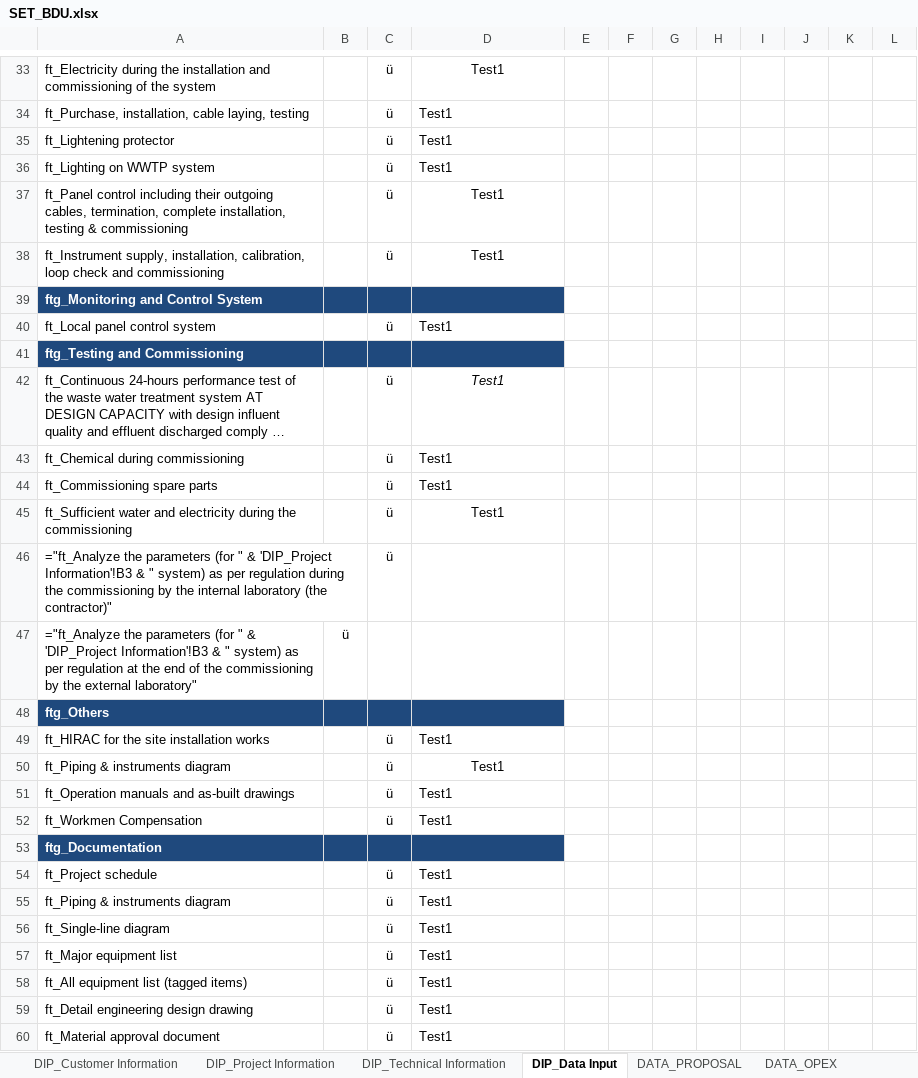
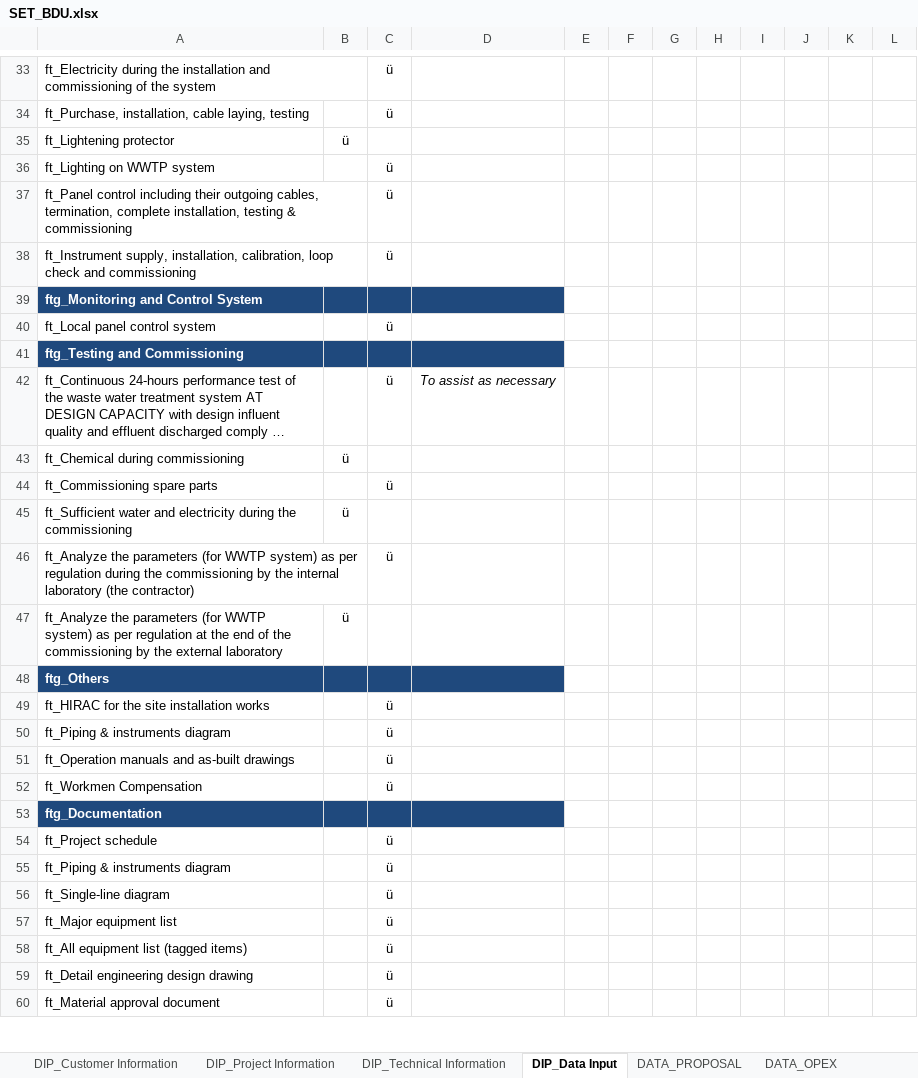
Before and after one commit to taufikhdyt01/DIAC-V, an Excel workbook: data/SET_BDU.xlsx, sheet DIP_Data Input, drawn as a sheet; only a part is shown, gaps mark what is left out; long unchanged cells end in …; values as stored, in another font and other column widths than the file's, no borders; formulas without a stored value are shown as written; the diff covers the shown part only; the diff names each change by its address in the sheet, - before the commit and + after, or states it on an @@ line.

```diff
--- a/data/SET_BDU.xlsx (sheet DIP_Data Input)
+++ b/data/SET_BDU.xlsx (sheet DIP_Data Input)
-D33:D38: Test1
+D33:D38: (empty)
-B35: (empty)
+B35: ü
-C35: ü
+C35: (empty)
-D40: Test1
+D40: (empty)
-D42: Test1
+D42: To assist as necessary
-B43: (empty)
+B43: ü
-C43: ü
+C43: (empty)
-D43:D45: Test1
+D43:D45: (empty)
-B45: (empty)
+B45: ü
-C45: ü
+C45: (empty)
-A46: ="ft_Analyze the parameters (for " & 'DIP_Project Information'!B3 & " system) as per regulation during the commissioning by the internal laboratory (the contractor)"
+A46: ft_Analyze the parameters (for WWTP system) as per regulation during the commissioning by the internal laboratory (the contractor)
-A47: ="ft_Analyze the parameters (for " & 'DIP_Project Information'!B3 & " system) as per regulation at the end of the commissioning by the external laboratory"
+A47: ft_Analyze the parameters (for WWTP system) as per regulation at the end of the commissioning by the external laboratory
-D49:D52: Test1
+D49:D52: (empty)
-D54:D60: Test1
+D54:D60: (empty)
```
Also changed, not shown: 52 edited cells elsewhere in this sheet, sheet DIP_Technical Information, sheet DIP_Customer Information, 1 other file.
